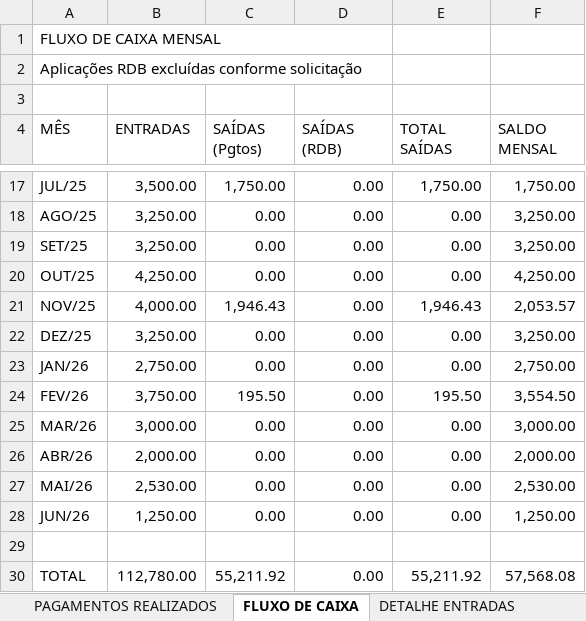
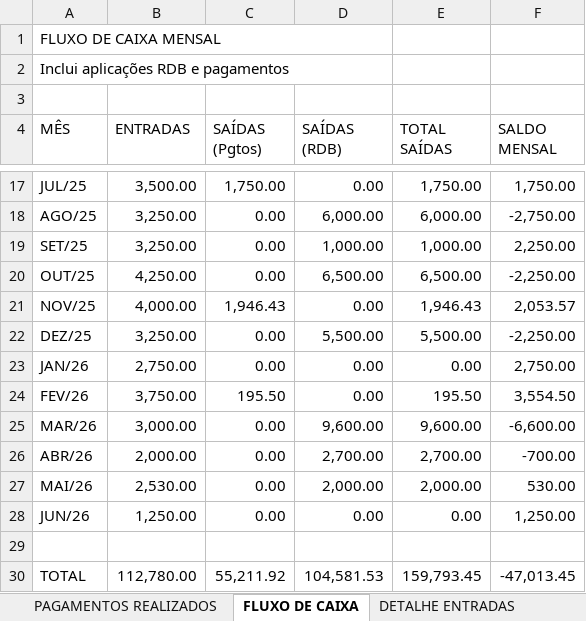
Before and after one commit to waniaccruz-bit/WANIA-CRUZ-REPOSITORIO, an Excel workbook: CONCILIACAO_COMPLETA_2024_2026.xlsx, sheet FLUXO DE CAIXA, drawn as a sheet; only a part is shown, gaps mark what is left out; values as stored, in another font and other column widths than the file's, no cell formats; the diff covers the shown part only; the diff names each change by its address in the sheet, - before the commit and + after, or states it on an @@ line.

```diff
--- a/CONCILIACAO_COMPLETA_2024_2026.xlsx (sheet FLUXO DE CAIXA)
+++ b/CONCILIACAO_COMPLETA_2024_2026.xlsx (sheet FLUXO DE CAIXA)
-A2 (MÊS): Aplicações RDB excluídas conforme solicitação
+A2 (MÊS): Inclui aplicações RDB e pagamentos
-D18 (SAÍDAS (RDB)): 0.00
+D18 (SAÍDAS (RDB)): 6,000.00
-E18 (TOTAL SAÍDAS): 0.00
+E18 (TOTAL SAÍDAS): 6,000.00
-F18 (SALDO MENSAL): 3,250.00
+F18 (SALDO MENSAL): -2,750.00
-D19 (SAÍDAS (RDB)): 0.00
+D19 (SAÍDAS (RDB)): 1,000.00
-E19 (TOTAL SAÍDAS): 0.00
+E19 (TOTAL SAÍDAS): 1,000.00
-F19 (SALDO MENSAL): 3,250.00
+F19 (SALDO MENSAL): 2,250.00
-D20 (SAÍDAS (RDB)): 0.00
+D20 (SAÍDAS (RDB)): 6,500.00
-E20 (TOTAL SAÍDAS): 0.00
+E20 (TOTAL SAÍDAS): 6,500.00
-F20 (SALDO MENSAL): 4,250.00
+F20 (SALDO MENSAL): -2,250.00
-D22 (SAÍDAS (RDB)): 0.00
+D22 (SAÍDAS (RDB)): 5,500.00
-E22 (TOTAL SAÍDAS): 0.00
+E22 (TOTAL SAÍDAS): 5,500.00
-F22 (SALDO MENSAL): 3,250.00
+F22 (SALDO MENSAL): -2,250.00
-D25 (SAÍDAS (RDB)): 0.00
+D25 (SAÍDAS (RDB)): 9,600.00
-E25 (TOTAL SAÍDAS): 0.00
+E25 (TOTAL SAÍDAS): 9,600.00
-F25 (SALDO MENSAL): 3,000.00
+F25 (SALDO MENSAL): -6,600.00
-D26 (SAÍDAS (RDB)): 0.00
+D26 (SAÍDAS (RDB)): 2,700.00
-E26 (TOTAL SAÍDAS): 0.00
+E26 (TOTAL SAÍDAS): 2,700.00
-F26 (SALDO MENSAL): 2,000.00
+F26 (SALDO MENSAL): -700.00
-D27 (SAÍDAS (RDB)): 0.00
+D27 (SAÍDAS (RDB)): 2,000.00
-E27 (TOTAL SAÍDAS): 0.00
+E27 (TOTAL SAÍDAS): 2,000.00
-F27 (SALDO MENSAL): 2,530.00
+F27 (SALDO MENSAL): 530.00
-D30 (SAÍDAS (RDB)): 0.00
+D30 (SAÍDAS (RDB)): 104,581.53
-E30 (TOTAL SAÍDAS): 55,211.92
+E30 (TOTAL SAÍDAS): 159,793.45
-F30 (SALDO MENSAL): 57,568.08
+F30 (SALDO MENSAL): -47,013.45
```
Also changed, not shown: 30 edited cells elsewhere in this sheet, sheet PAGAMENTOS REALIZADOS, other sheet tabs, cell formats.
